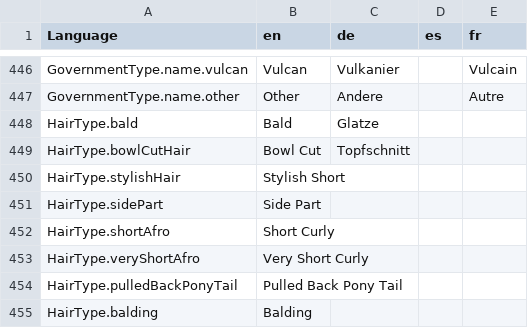
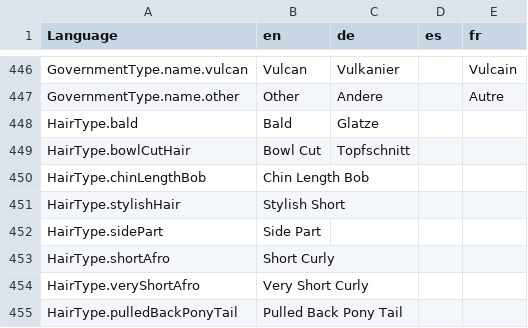
Before and after one commit to bcholmes/StarTrek2d20, a CSV file: translation/translations.csv, drawn as a sheet; only a part is shown, gaps mark what is left out; the shorter side is filled out with more unchanged rows.

Commit message:
- chin-length bob, new build

```diff
--- a/translation/translations.csv
+++ b/translation/translations.csv
@@ -465,2 +465,3 @@ HairType.bald,Bald,Glatze,,
 HairType.bowlCutHair,Bowl Cut,Topfschnitt,,
+HairType.chinLengthBob,Chin Length Bob,,,
 HairType.stylishHair,Stylish Short,,,
```
Also changed, not shown: 6 other files.
